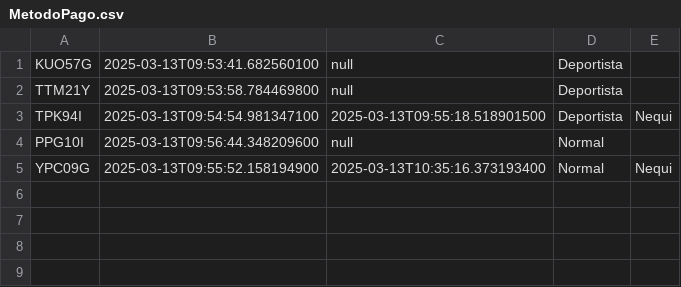
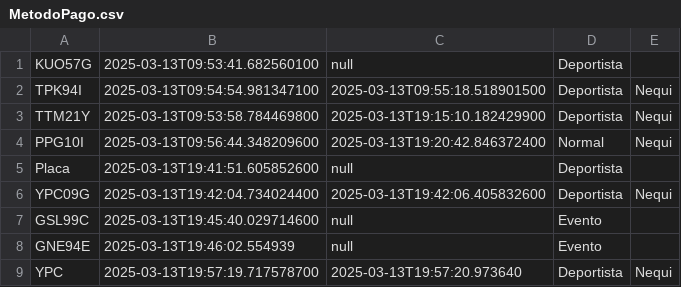
Before and after one commit to jesusBeltran79/ParqueaderoPROG, a CSV file: data/MetodoPago.csv, drawn as a sheet.

```diff
--- a/data/MetodoPago.csv
+++ b/data/MetodoPago.csv
@@ -1,5 +1,9 @@
 KUO57G;2025-03-13T09:53:41.682560100;null;Deportista;;
-TTM21Y;2025-03-13T09:53:58.784469800;null;Deportista;;
 TPK94I;2025-03-13T09:54:54.981347100;2025-03-13T09:55:18.518901500;Deportista;Nequi;
-PPG10I;2025-03-13T09:56:44.348209600;null;Normal;;
-YPC09G;2025-03-13T09:55:52.158194900;2025-03-13T10:35:16.373193400;Normal;Nequi;
+TTM21Y;2025-03-13T09:53:58.784469800;2025-03-13T19:15:10.182429900;Deportista;Nequi;
+PPG10I;2025-03-13T09:56:44.348209600;2025-03-13T19:20:42.846372400;Normal;Nequi;
+Placa;2025-03-13T19:41:51.605852600;null;Deportista;;
+YPC09G;2025-03-13T19:42:04.734024400;2025-03-13T19:42:06.405832600;Deportista;Nequi;
+GSL99C;2025-03-13T19:45:40.029714600;null;Evento;;
+GNE94E;2025-03-13T19:46:02.554939;null;Evento;;
+YPC;2025-03-13T19:57:19.717578700;2025-03-13T19:57:20.973640;Deportista;Nequi;
```
Also changed, not shown: data/Moto.csv, 9 other files.
